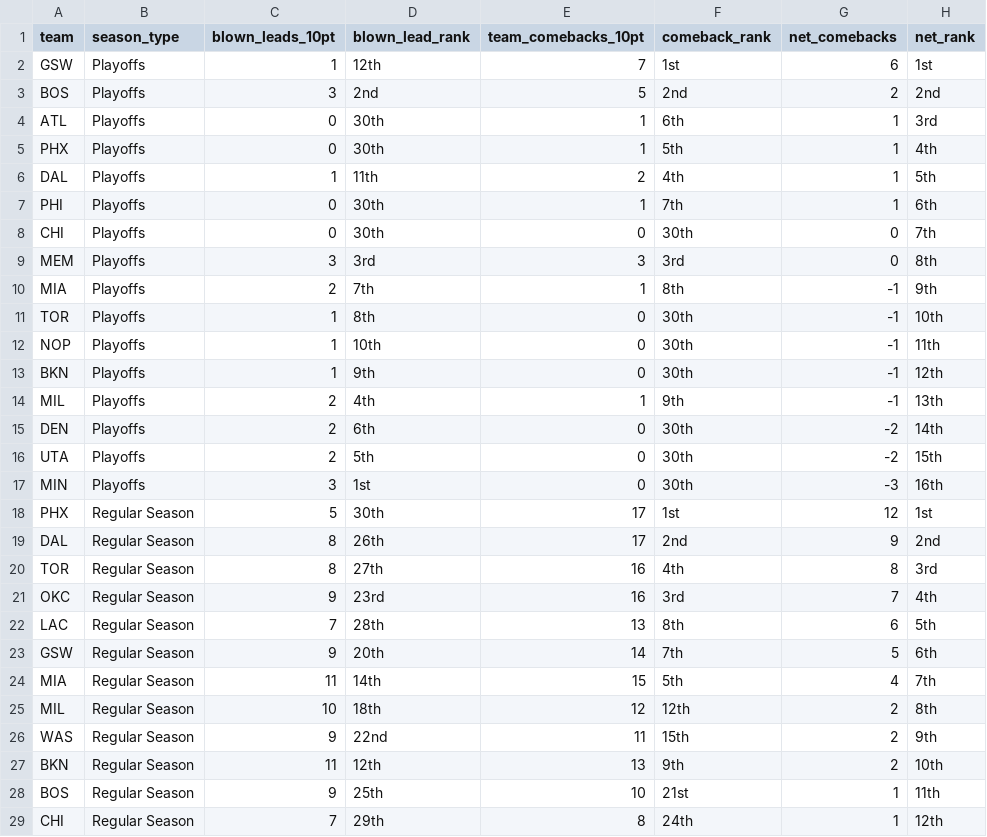
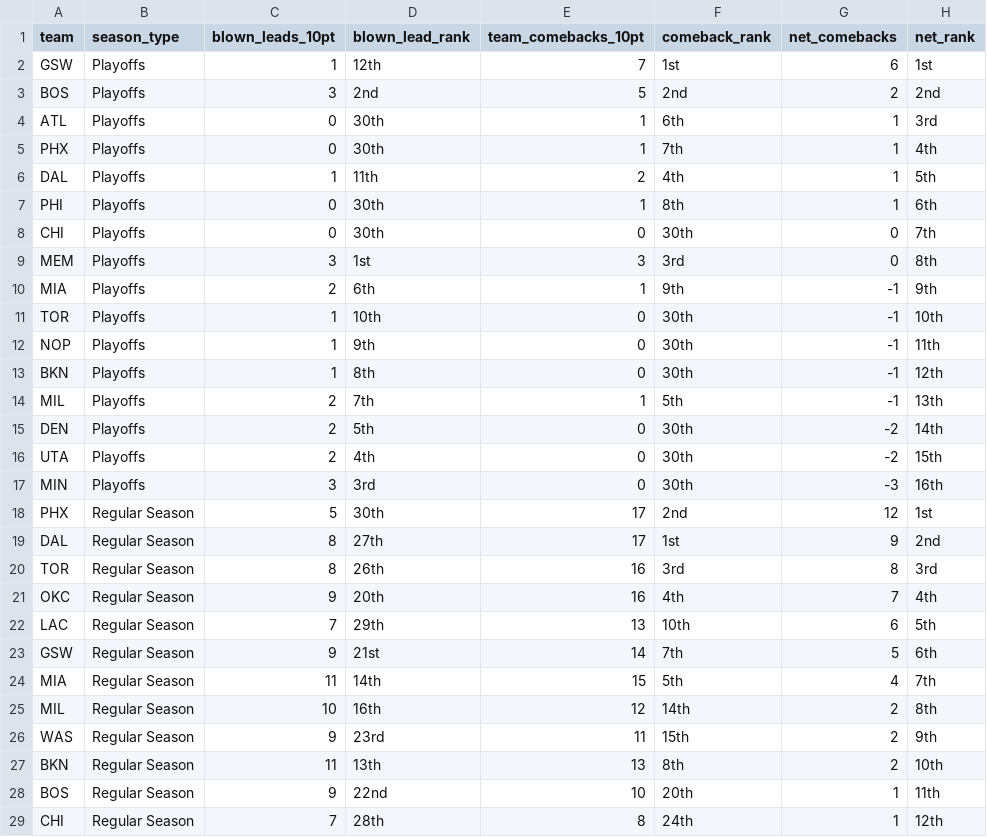
Before and after one commit to jyablonski/NBA-Dashboard, a CSV file: data/prod_team_blown_leads.csv, drawn as a sheet; only a part is shown; the diff covers the shown part only.

```diff
--- a/data/prod_team_blown_leads.csv
+++ b/data/prod_team_blown_leads.csv
@@ -4,26 +4,26 @@ BOS,Playoffs,3,2nd,5,2nd,2,2nd
 ATL,Playoffs,0,30th,1,6th,1,3rd
-PHX,Playoffs,0,30th,1,5th,1,4th
+PHX,Playoffs,0,30th,1,7th,1,4th
 DAL,Playoffs,1,11th,2,4th,1,5th
-PHI,Playoffs,0,30th,1,7th,1,6th
+PHI,Playoffs,0,30th,1,8th,1,6th
 CHI,Playoffs,0,30th,0,30th,0,7th
-MEM,Playoffs,3,3rd,3,3rd,0,8th
-MIA,Playoffs,2,7th,1,8th,-1,9th
-TOR,Playoffs,1,8th,0,30th,-1,10th
-NOP,Playoffs,1,10th,0,30th,-1,11th
-BKN,Playoffs,1,9th,0,30th,-1,12th
-MIL,Playoffs,2,4th,1,9th,-1,13th
-DEN,Playoffs,2,6th,0,30th,-2,14th
-UTA,Playoffs,2,5th,0,30th,-2,15th
-MIN,Playoffs,3,1st,0,30th,-3,16th
-PHX,Regular Season,5,30th,17,1st,12,1st
-DAL,Regular Season,8,26th,17,2nd,9,2nd
-TOR,Regular Season,8,27th,16,4th,8,3rd
-OKC,Regular Season,9,23rd,16,3rd,7,4th
-LAC,Regular Season,7,28th,13,8th,6,5th
-GSW,Regular Season,9,20th,14,7th,5,6th
+MEM,Playoffs,3,1st,3,3rd,0,8th
+MIA,Playoffs,2,6th,1,9th,-1,9th
+TOR,Playoffs,1,10th,0,30th,-1,10th
+NOP,Playoffs,1,9th,0,30th,-1,11th
+BKN,Playoffs,1,8th,0,30th,-1,12th
+MIL,Playoffs,2,7th,1,5th,-1,13th
+DEN,Playoffs,2,5th,0,30th,-2,14th
+UTA,Playoffs,2,4th,0,30th,-2,15th
+MIN,Playoffs,3,3rd,0,30th,-3,16th
+PHX,Regular Season,5,30th,17,2nd,12,1st
+DAL,Regular Season,8,27th,17,1st,9,2nd
+TOR,Regular Season,8,26th,16,3rd,8,3rd
+OKC,Regular Season,9,20th,16,4th,7,4th
+LAC,Regular Season,7,29th,13,10th,6,5th
+GSW,Regular Season,9,21st,14,7th,5,6th
 MIA,Regular Season,11,14th,15,5th,4,7th
-MIL,Regular Season,10,18th,12,12th,2,8th
-WAS,Regular Season,9,22nd,11,15th,2,9th
-BKN,Regular Season,11,12th,13,9th,2,10th
-BOS,Regular Season,9,25th,10,21st,1,11th
-CHI,Regular Season,7,29th,8,24th,1,12th
+MIL,Regular Season,10,16th,12,14th,2,8th
+WAS,Regular Season,9,23rd,11,15th,2,9th
+BKN,Regular Season,11,13th,13,8th,2,10th
+BOS,Regular Season,9,22nd,10,20th,1,11th
+CHI,Regular Season,7,28th,8,24th,1,12th
```
Also changed, not shown: 22 edited cells elsewhere in this file, data/prod_bans.csv, data/prod_injuries.csv, 8 other files.
